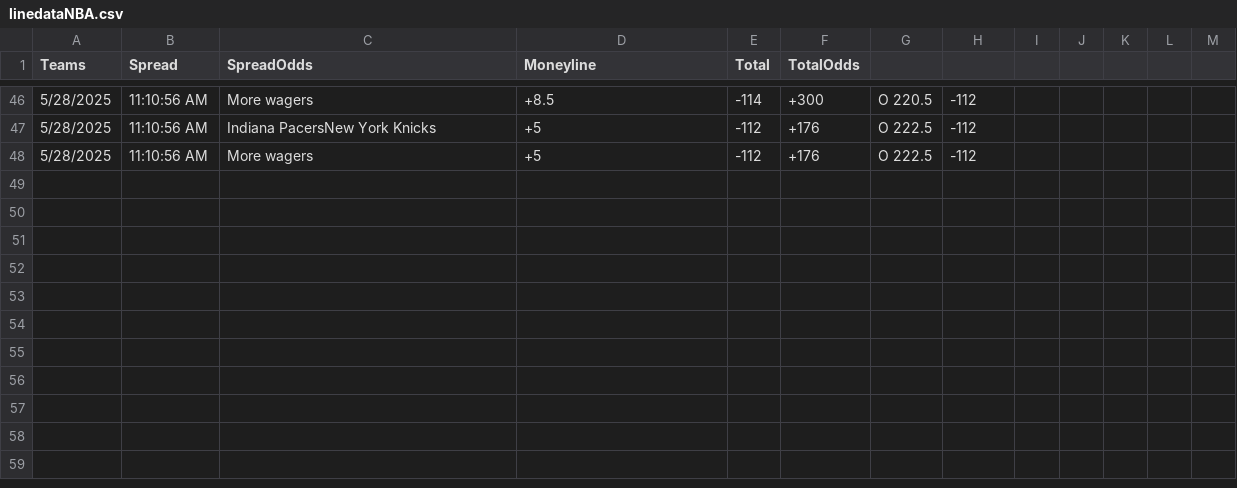
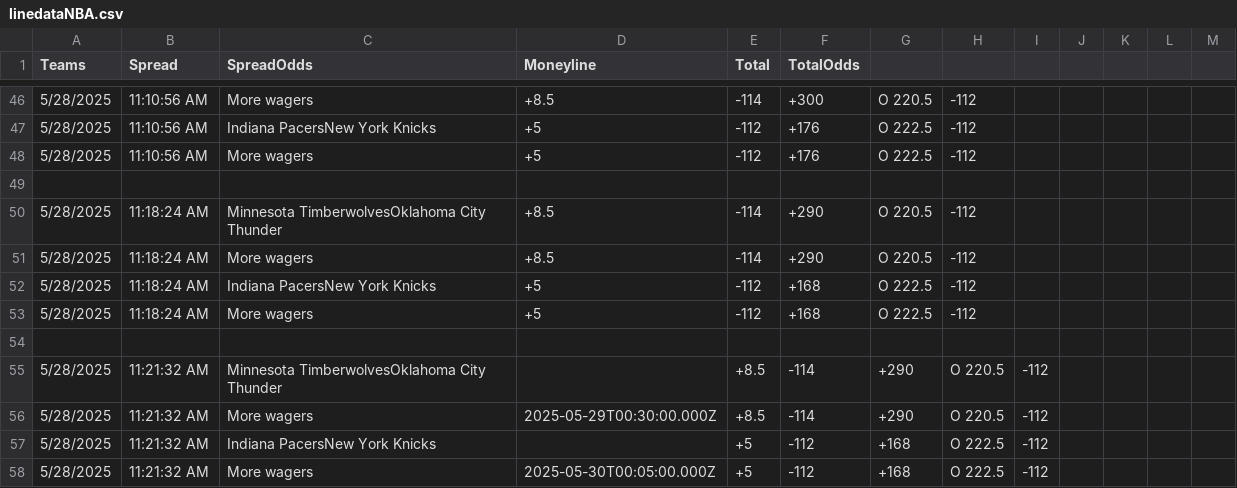
Before and after one commit to gacaw/The-Line-Over-Time, a CSV file: data/linedataNBA.csv, drawn as a sheet; only a part is shown, gaps mark what is left out; the diff names each change by its address in the sheet, - before the commit and + after, or states it on an @@ line.

```diff
--- a/data/linedataNBA.csv
+++ b/data/linedataNBA.csv
+row 49: (empty)
+row 50: 5/28/2025 | 11:18:24 AM | Minnesota TimberwolvesOklahoma City Thunder | +8.5 | -114 | +290 | O 220.5 | -112
+row 51: 5/28/2025 | 11:18:24 AM | More wagers | +8.5 | -114 | +290 | O 220.5 | -112
+row 52: 5/28/2025 | 11:18:24 AM | Indiana PacersNew York Knicks | +5 | -112 | +168 | O 222.5 | -112
+row 53: 5/28/2025 | 11:18:24 AM | More wagers | +5 | -112 | +168 | O 222.5 | -112
+row 54: (empty)
+row 55: 5/28/2025 | 11:21:32 AM | Minnesota TimberwolvesOklahoma City Thunder |  | +8.5 | -114 | +290 | O 220.5 | -112
+row 56: 5/28/2025 | 11:21:32 AM | More wagers | 2025-05-29T00:30:00.000Z | +8.5 | -114 | +290 | O 220.5 | -112
+row 57: 5/28/2025 | 11:21:32 AM | Indiana PacersNew York Knicks |  | +5 | -112 | +168 | O 222.5 | -112
+row 58: 5/28/2025 | 11:21:32 AM | More wagers | 2025-05-30T00:05:00.000Z | +5 | -112 | +168 | O 222.5 | -112
```
Also changed, not shown: 2 other files.
